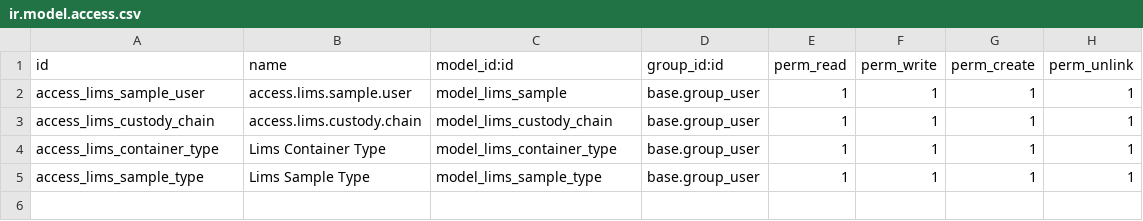
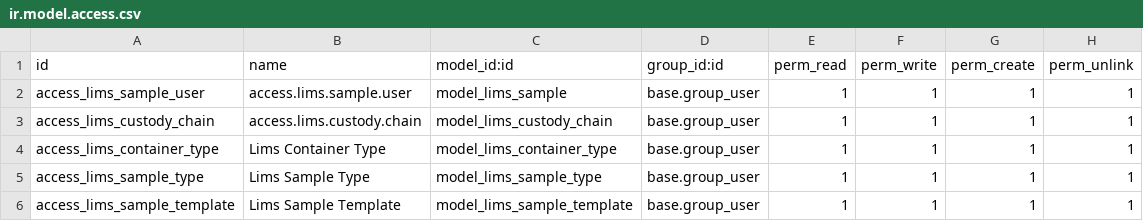
Before and after one commit to Omarmartinez96/odoolims, a CSV file: addons/lims_reception/security/ir.model.access.csv, drawn as a sheet; the diff names each change by its address in the sheet, - before the commit and + after, or states it on an @@ line.

Commit message:
Se agrega funcion de cadenas de custodia 3

```diff
--- a/addons/lims_reception/security/ir.model.access.csv
+++ b/addons/lims_reception/security/ir.model.access.csv
+row 6: access_lims_sample_template | Lims Sample Template | model_lims_sample_template | base.group_user | 1 | 1 | 1 | 1
```
